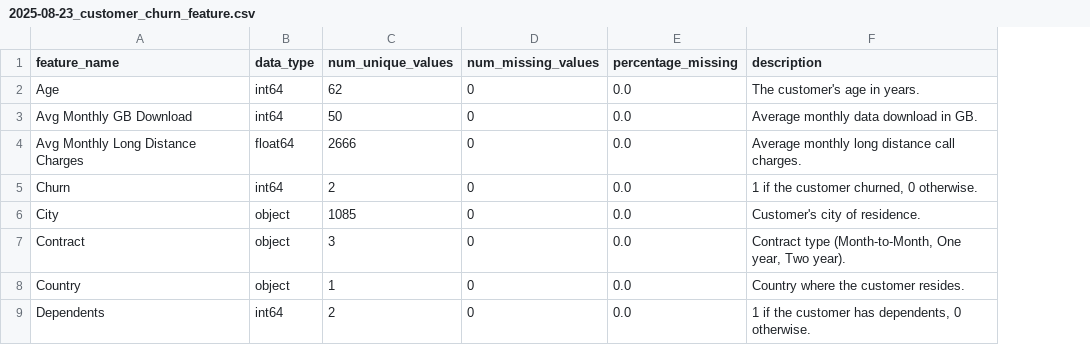
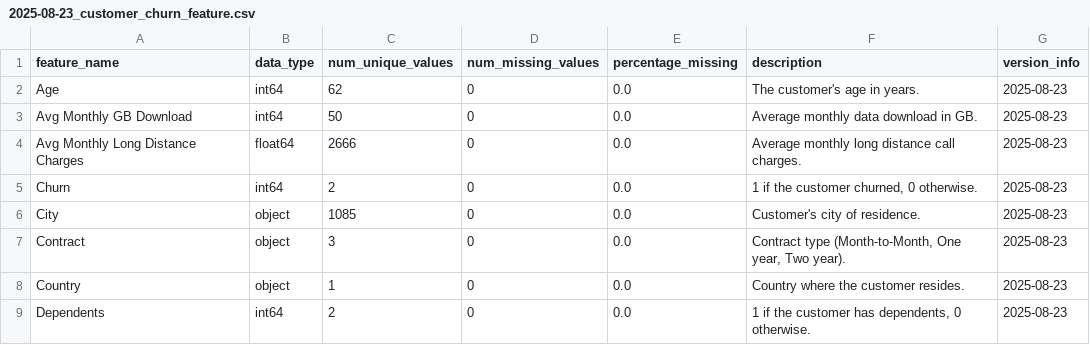
Before and after one commit to adithyanandi1426/DMML_Assignment, a CSV file: customer_churn_pipeline/data/feature_metadata/2025-08-23_customer_churn_feature.csv, drawn as a sheet; only a part is shown; the diff names each change by its address in the sheet, - before the commit and + after, or states it on an @@ line.

Commit message:
Updated Feature store to have the version info

```diff
--- a/customer_churn_pipeline/data/feature_metadata/2025-08-23_customer_churn_feature.csv
+++ b/customer_churn_pipeline/data/feature_metadata/2025-08-23_customer_churn_feature.csv
+column G (version_info), rows 2-9: all 2025-08-23
```
Also changed, not shown: 5 other files.
